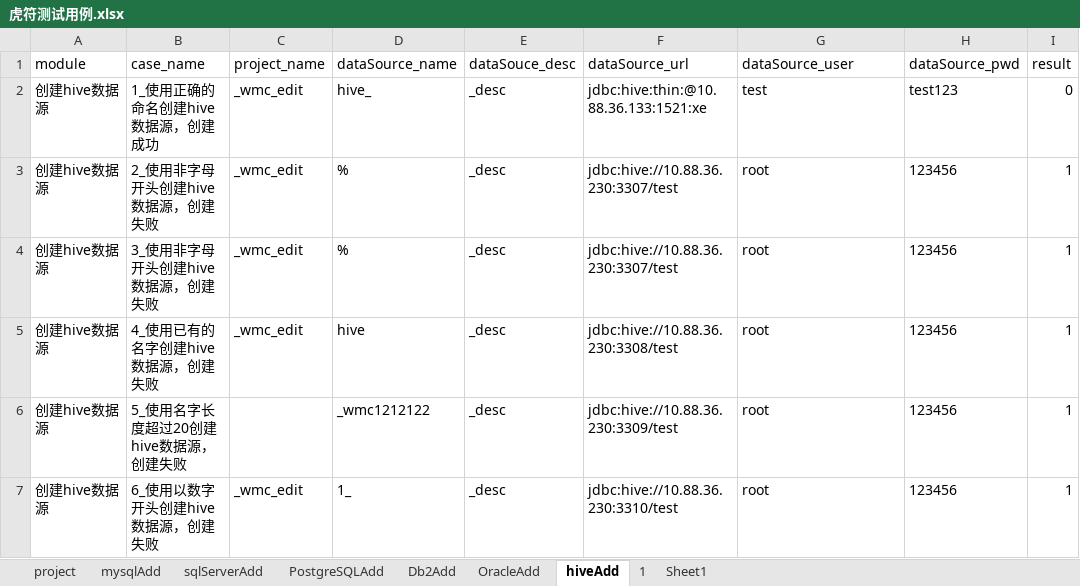
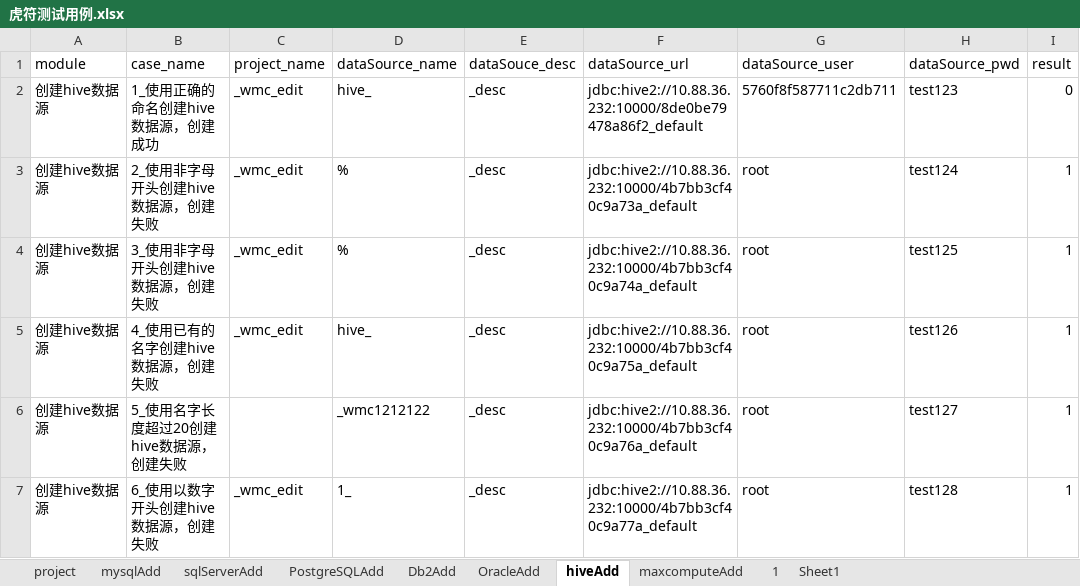
Before and after one commit to wmengchen/hufu_ui, an Excel workbook: database/虎符测试用例.xlsx, sheet hiveAdd, drawn as a sheet; only a part is shown; values as stored, in another font and other column widths than the file's, no borders; the diff names each change by its address in the sheet, - before the commit and + after, or states it on an @@ line.

```diff
--- a/database/虎符测试用例.xlsx (sheet hiveAdd)
+++ b/database/虎符测试用例.xlsx (sheet hiveAdd)
+sheet tab: maxcomputeAdd
-F2 (dataSource_url): jdbc:hive:thin:@10.88.36.133:1521:xe
+F2 (dataSource_url): jdbc:hive2://10.88.36.232:10000/8de0be79478a86f2_default
-G2 (dataSource_user): test
+G2 (dataSource_user): 5760f8f587711c2db711
-F3 (dataSource_url): jdbc:hive://10.88.36.230:3307/test
+F3 (dataSource_url): jdbc:hive2://10.88.36.232:10000/4b7bb3cf40c9a73a_default
-H3 (dataSource_pwd): 123456
+H3 (dataSource_pwd): test124
-F4 (dataSource_url): jdbc:hive://10.88.36.230:3307/test
+F4 (dataSource_url): jdbc:hive2://10.88.36.232:10000/4b7bb3cf40c9a74a_default
-H4 (dataSource_pwd): 123456
+H4 (dataSource_pwd): test125
-D5 (dataSource_name): hive
+D5 (dataSource_name): hive_
-F5 (dataSource_url): jdbc:hive://10.88.36.230:3308/test
+F5 (dataSource_url): jdbc:hive2://10.88.36.232:10000/4b7bb3cf40c9a75a_default
-H5 (dataSource_pwd): 123456
+H5 (dataSource_pwd): test126
-F6 (dataSource_url): jdbc:hive://10.88.36.230:3309/test
+F6 (dataSource_url): jdbc:hive2://10.88.36.232:10000/4b7bb3cf40c9a76a_default
-H6 (dataSource_pwd): 123456
+H6 (dataSource_pwd): test127
-F7 (dataSource_url): jdbc:hive://10.88.36.230:3310/test
+F7 (dataSource_url): jdbc:hive2://10.88.36.232:10000/4b7bb3cf40c9a77a_default
-H7 (dataSource_pwd): 123456
+H7 (dataSource_pwd): test128
```
Also changed, not shown: sheet 1, 5 other files.
